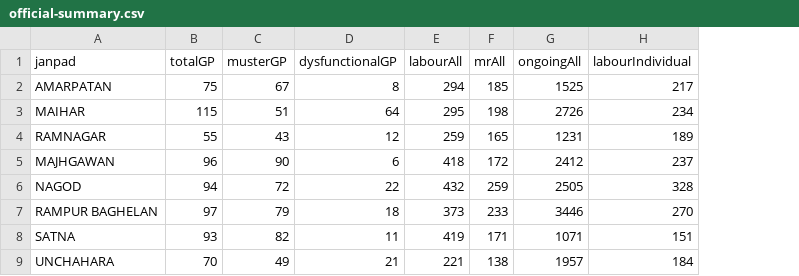
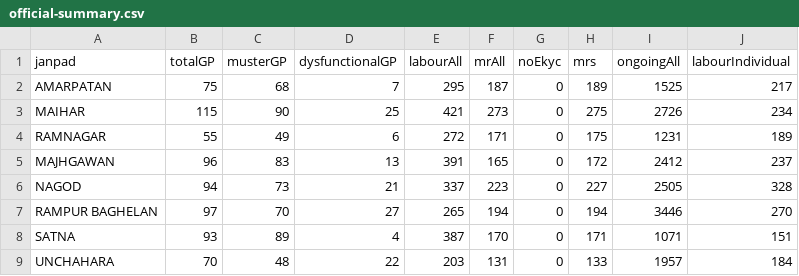
Before and after one commit to srdmsatna-create/Daily-labour-report-satna-maihar, a CSV file: data/official-summary.csv, drawn as a sheet; only a part is shown; the diff names each change by its address in the sheet, - before the commit and + after, or states it on an @@ line.

```diff
--- a/data/official-summary.csv
+++ b/data/official-summary.csv
+column G (noEkyc), rows 2-9: all 0
+column H (mrs), rows 2-9: 189 | 275 | 175 | 172 | 227 | 194 | 171 | 133
-C2 (musterGP): 67
+C2 (musterGP): 68
-D2 (dysfunctionalGP): 8
+D2 (dysfunctionalGP): 7
-E2 (labourAll): 294
+E2 (labourAll): 295
-F2 (mrAll): 185
+F2 (mrAll): 187
-C3 (musterGP): 51
+C3 (musterGP): 90
-D3 (dysfunctionalGP): 64
+D3 (dysfunctionalGP): 25
-E3 (labourAll): 295
+E3 (labourAll): 421
-F3 (mrAll): 198
+F3 (mrAll): 273
-C4 (musterGP): 43
+C4 (musterGP): 49
-D4 (dysfunctionalGP): 12
+D4 (dysfunctionalGP): 6
-E4 (labourAll): 259
+E4 (labourAll): 272
-F4 (mrAll): 165
+F4 (mrAll): 171
-C5 (musterGP): 90
+C5 (musterGP): 83
-D5 (dysfunctionalGP): 6
+D5 (dysfunctionalGP): 13
-E5 (labourAll): 418
+E5 (labourAll): 391
-F5 (mrAll): 172
+F5 (mrAll): 165
-C6 (musterGP): 72
+C6 (musterGP): 73
-D6 (dysfunctionalGP): 22
+D6 (dysfunctionalGP): 21
-E6 (labourAll): 432
+E6 (labourAll): 337
-F6 (mrAll): 259
+F6 (mrAll): 223
-C7 (musterGP): 79
+C7 (musterGP): 70
-D7 (dysfunctionalGP): 18
+D7 (dysfunctionalGP): 27
-E7 (labourAll): 373
+E7 (labourAll): 265
-F7 (mrAll): 233
+F7 (mrAll): 194
-C8 (musterGP): 82
+C8 (musterGP): 89
-D8 (dysfunctionalGP): 11
+D8 (dysfunctionalGP): 4
-E8 (labourAll): 419
+E8 (labourAll): 387
-F8 (mrAll): 171
+F8 (mrAll): 170
-C9 (musterGP): 49
+C9 (musterGP): 48
-D9 (dysfunctionalGP): 21
+D9 (dysfunctionalGP): 22
-E9 (labourAll): 221
+E9 (labourAll): 203
-F9 (mrAll): 138
+F9 (mrAll): 131
```
Also changed, not shown: 6 other files.
